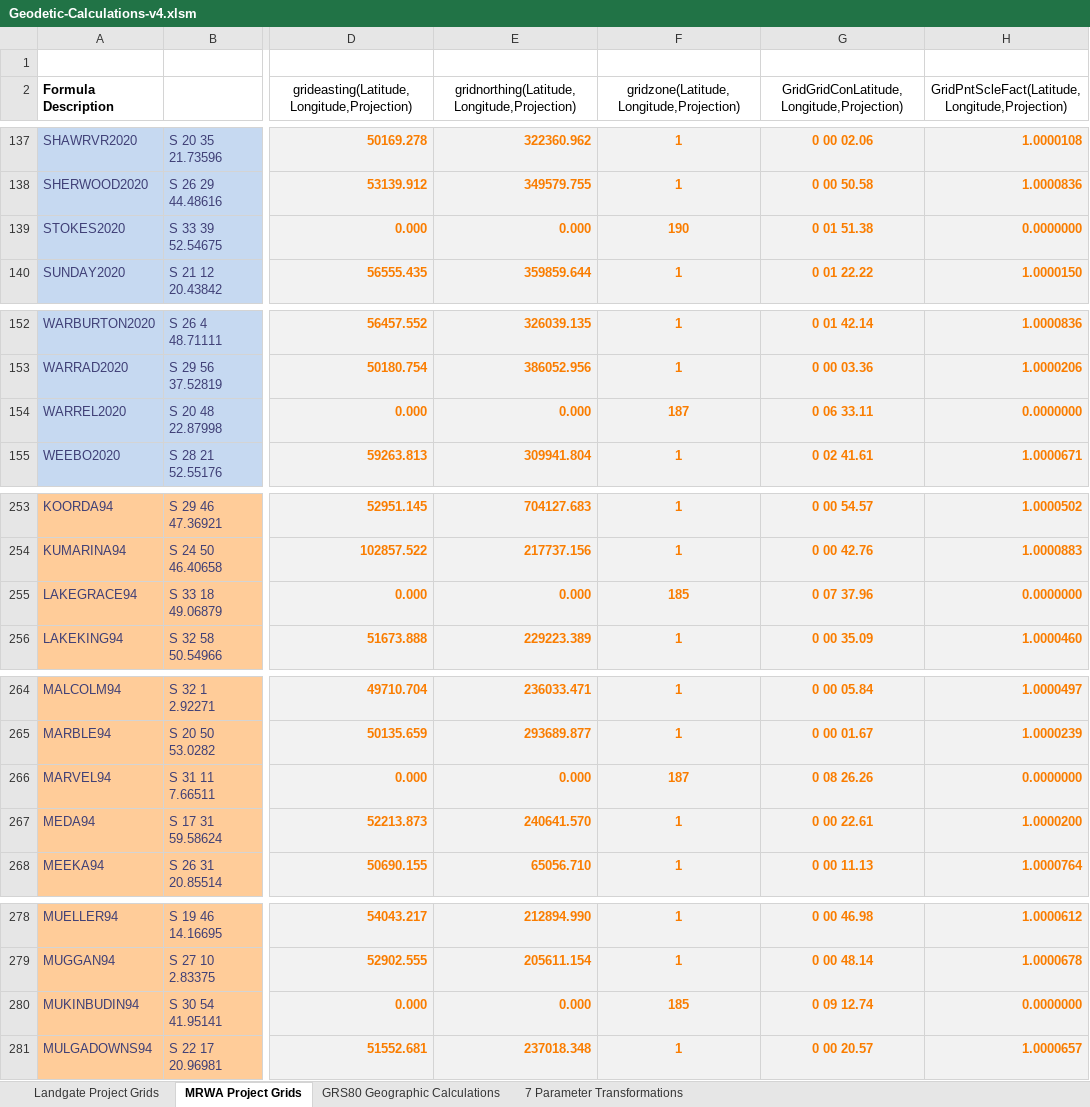
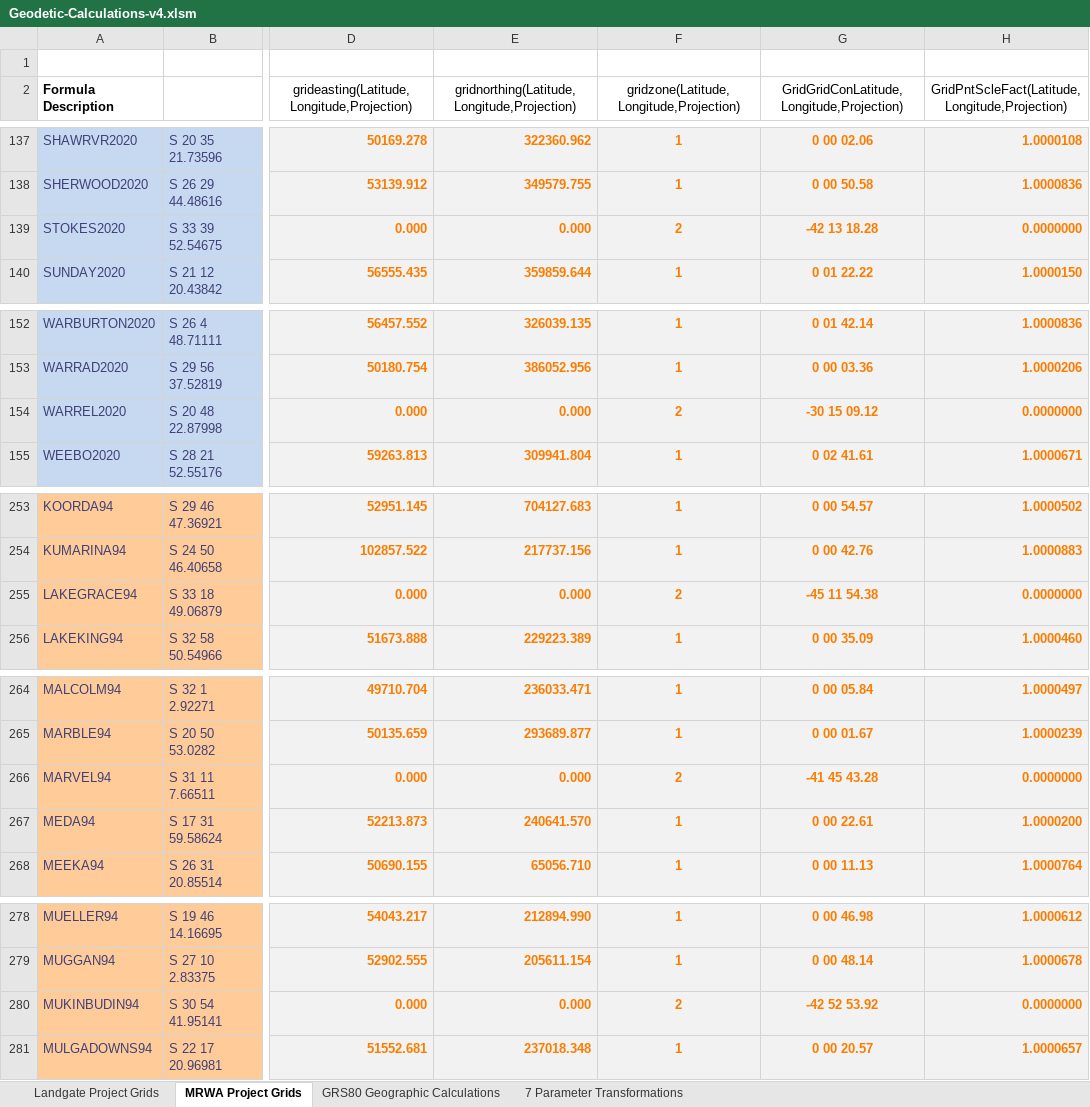
Before and after one commit to Landgate/Geodetic, an Excel workbook: Geodetic-Calculations-v4.xlsm, sheet MRWA Project Grids, drawn as a sheet; only a part is shown, gaps mark what is left out; values as stored, in another font and other column widths than the file's, no borders; the diff covers the shown part only; the diff names each change by its address in the sheet, - before the commit and + after, or states it on an @@ line.

```diff
--- a/Geodetic-Calculations-v4.xlsm (sheet MRWA Project Grids)
+++ b/Geodetic-Calculations-v4.xlsm (sheet MRWA Project Grids)
-F139: 190
+F139: 2
-G139: 0 01 51.38
+G139: -42 13 18.28
-F154: 187
+F154: 2
-G154: 0 06 33.11
+G154: -30 15 09.12
-F255: 185
+F255: 2
-G255: 0 07 37.96
+G255: -45 11 54.38
-F266: 187
+F266: 2
-G266: 0 08 26.26
+G266: -41 45 43.28
-F280: 185
+F280: 2
-G280: 0 09 12.74
+G280: -42 52 53.92
```
Also changed, not shown: 18 edited cells elsewhere in this sheet, formulas that keep their value.
